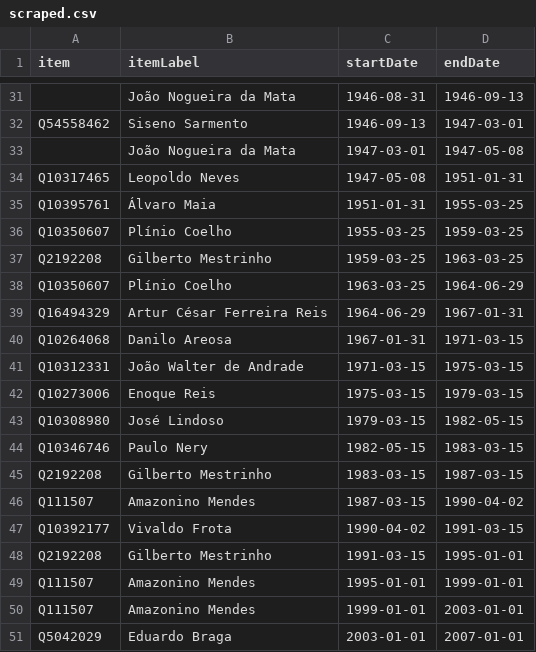
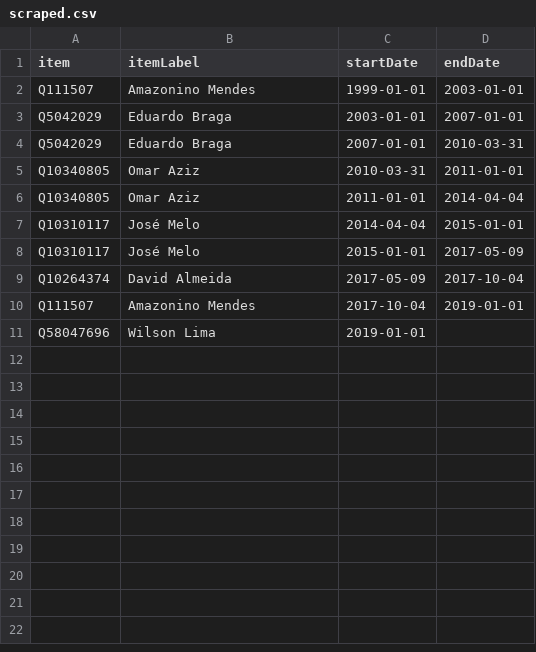
Before and after one commit to every-politician-scrapers/brazil-ministers, a CSV file: sources/governor-amazonas-ptwiki/scraped.csv, drawn as a sheet; only a part is shown, gaps mark what is left out; the shorter side is filled out with more unchanged rows; the diff covers the shown part only; the diff names each change by its address in the sheet, - before the commit and + after, or states it on an @@ line.

```diff
--- a/sources/governor-amazonas-ptwiki/scraped.csv
+++ b/sources/governor-amazonas-ptwiki/scraped.csv
-row 31:  | João Nogueira da Mata | 1946-08-31 | 1946-09-13
-row 32: Q54558462 | Siseno Sarmento | 1946-09-13 | 1947-03-01
-row 33:  | João Nogueira da Mata | 1947-03-01 | 1947-05-08
-row 34: Q10317465 | Leopoldo Neves | 1947-05-08 | 1951-01-31
-row 35: Q10395761 | Álvaro Maia | 1951-01-31 | 1955-03-25
-row 36: Q10350607 | Plínio Coelho | 1955-03-25 | 1959-03-25
-row 37: Q2192208 | Gilberto Mestrinho | 1959-03-25 | 1963-03-25
-row 38: Q10350607 | Plínio Coelho | 1963-03-25 | 1964-06-29
-row 39: Q16494329 | Artur César Ferreira Reis | 1964-06-29 | 1967-01-31
-row 40: Q10264068 | Danilo Areosa | 1967-01-31 | 1971-03-15
-row 41: Q10312331 | João Walter de Andrade | 1971-03-15 | 1975-03-15
-row 42: Q10273006 | Enoque Reis | 1975-03-15 | 1979-03-15
-row 43: Q10308980 | José Lindoso | 1979-03-15 | 1982-05-15
-row 44: Q10346746 | Paulo Nery | 1982-05-15 | 1983-03-15
-row 45: Q2192208 | Gilberto Mestrinho | 1983-03-15 | 1987-03-15
-row 46: Q111507 | Amazonino Mendes | 1987-03-15 | 1990-04-02
-row 47: Q10392177 | Vivaldo Frota | 1990-04-02 | 1991-03-15
-row 48: Q2192208 | Gilberto Mestrinho | 1991-03-15 | 1995-01-01
-row 49: Q111507 | Amazonino Mendes | 1995-01-01 | 1999-01-01
```
Also changed, not shown: 29 removed rows elsewhere in this file, sources/governor-amazonas-ptwiki/wikidata.csv, 2 other files.
